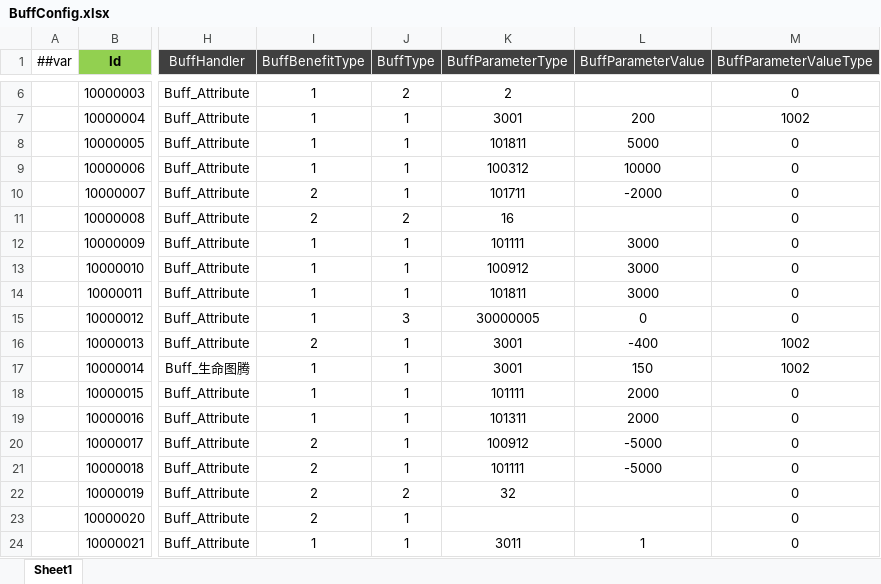
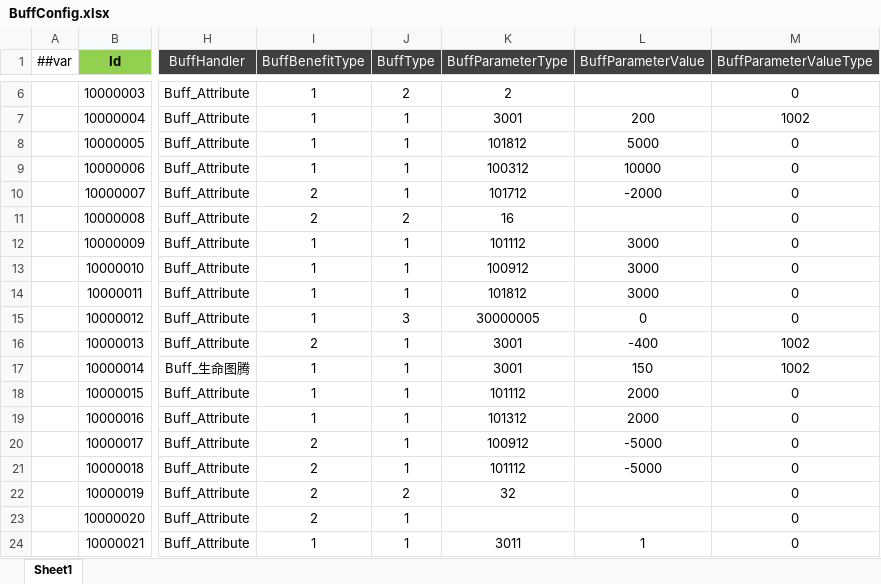
Before and after one commit to csyinghuochong/miniprogram_1, an Excel workbook: Unity/Assets/Config/Excel/BuffConfig.xlsx, sheet Sheet1, drawn as a sheet; only a part is shown, gaps mark what is left out; values as stored, in another font and other column widths than the file's, no borders; the diff names each change by its address in the sheet, - before the commit and + after, or states it on an @@ line.

```diff
--- a/Unity/Assets/Config/Excel/BuffConfig.xlsx (sheet Sheet1)
+++ b/Unity/Assets/Config/Excel/BuffConfig.xlsx (sheet Sheet1)
-K8 (BuffParameterType): 101811
+K8 (BuffParameterType): 101812
-K10 (BuffParameterType): 101711
+K10 (BuffParameterType): 101712
-K12 (BuffParameterType): 101111
+K12 (BuffParameterType): 101112
-K14 (BuffParameterType): 101811
+K14 (BuffParameterType): 101812
-K18 (BuffParameterType): 101111
+K18 (BuffParameterType): 101112
-K19 (BuffParameterType): 101311
+K19 (BuffParameterType): 101312
-K21 (BuffParameterType): 101111
+K21 (BuffParameterType): 101112
```
Also changed, not shown: 8 other files.
